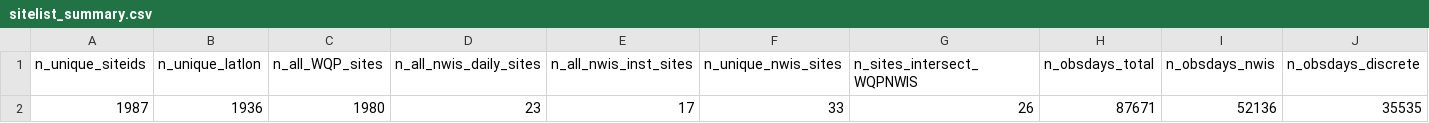
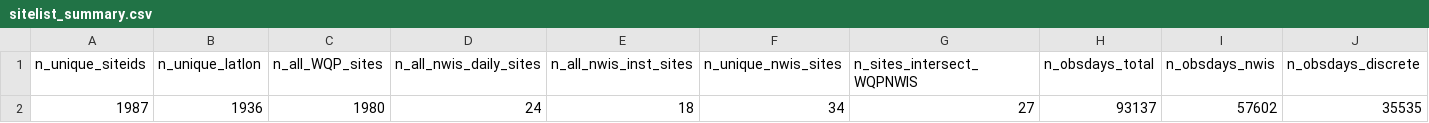
Before and after one commit to USGS-R/drb-do-ml, a CSV file: 2_process/log/sitelist_summary.csv, drawn as a sheet.

```diff
--- a/2_process/log/sitelist_summary.csv
+++ b/2_process/log/sitelist_summary.csv
@@ -1,2 +1,2 @@
 n_unique_siteids,n_unique_latlon,n_all_WQP_sites,n_all_nwis_daily_sites,n_all_nwis_inst_sites,n_unique_nwis_sites,n_sites_intersect_WQPNWIS,n_obsdays_total,n_obsdays_nwis,n_obsdays_discrete
-1987,1936,1980,23,17,33,26,87671,52136,35535
+1987,1936,1980,24,18,34,27,93137,57602,35535
```
Also changed, not shown: 1_fetch/log/daily_timeseries_summary.csv, 1_fetch/log/inst_timeseries_summary.csv, 1 other file.
